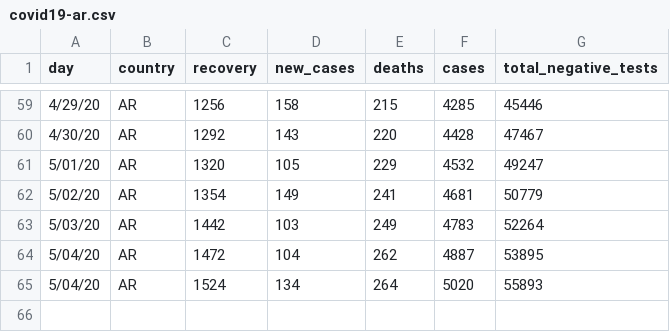
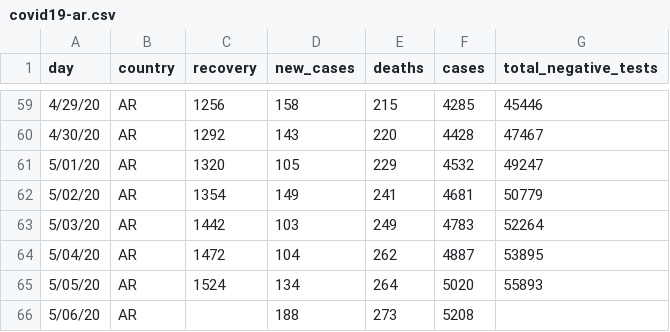
Before and after one commit to thedarsideofit/covid19-ar, a CSV file: covid19-ar.csv, drawn as a sheet; only a part is shown, gaps mark what is left out.

Commit message:
updated with 2020-05-06 evening report data

```diff
--- a/covid19-ar.csv
+++ b/covid19-ar.csv
@@ -64,2 +64,3 @@ day,country,recovery,new_cases,deaths,cases,total_negative_tests
 5/04/20,AR,1472,104,262,4887,53895
-5/04/20,AR,1524,134,264,5020,55893
+5/05/20,AR,1524,134,264,5020,55893
+5/06/20,AR,,188,273,5208,
```
